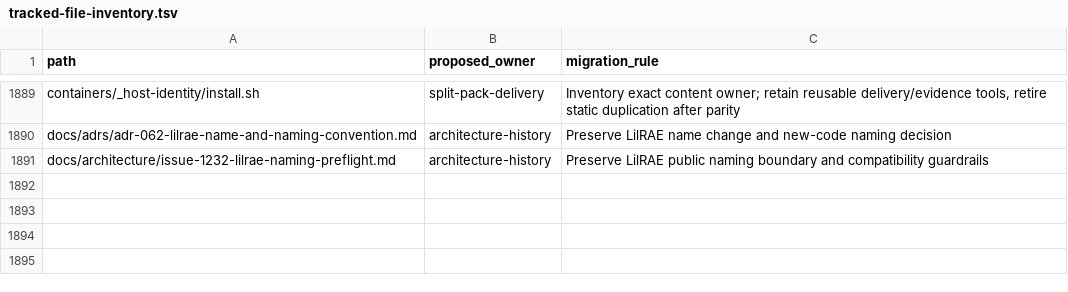
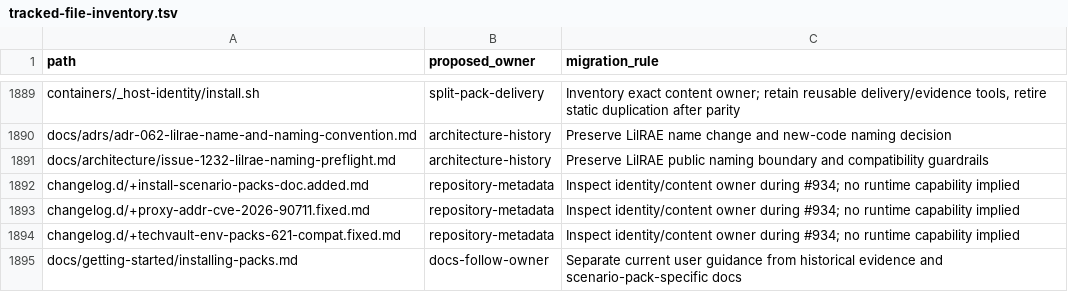
Before and after one commit to Brad-Edwards/aptl, a TSV file: docs/reviews/962-lilrae-readiness/tracked-file-inventory.tsv, drawn as a sheet; only a part is shown, gaps mark what is left out.

Commit message:
chore: register new files in the #962 ledger and terminology inventory
Add the three changelog fragments and the install-scenario-packs guide to tracked-file-inventory.tsv, and list the guide in the scenario-pack terminology inventory, so the rename-boundary and terminology contract tests stay green.

```diff
--- a/docs/reviews/962-lilrae-readiness/tracked-file-inventory.tsv
+++ b/docs/reviews/962-lilrae-readiness/tracked-file-inventory.tsv
@@ -1891 +1891,5 @@ docs/adrs/adr-062-lilrae-name-and-naming-convention.md	architecture-history	Pres
 docs/architecture/issue-1232-lilrae-naming-preflight.md	architecture-history	Preserve LilRAE public naming boundary and compatibility guardrails
+changelog.d/+install-scenario-packs-doc.added.md	repository-metadata	Inspect identity/content owner during #934; no runtime capability implied
+changelog.d/+proxy-addr-cve-2026-90711.fixed.md	repository-metadata	Inspect identity/content owner during #934; no runtime capability implied
+changelog.d/+techvault-env-packs-621-compat.fixed.md	repository-metadata	Inspect identity/content owner during #934; no runtime capability implied
+docs/getting-started/installing-packs.md	docs-follow-owner	Separate current user guidance from historical evidence and scenario-pack-specific docs
```
Also changed, not shown: 1 other file.
